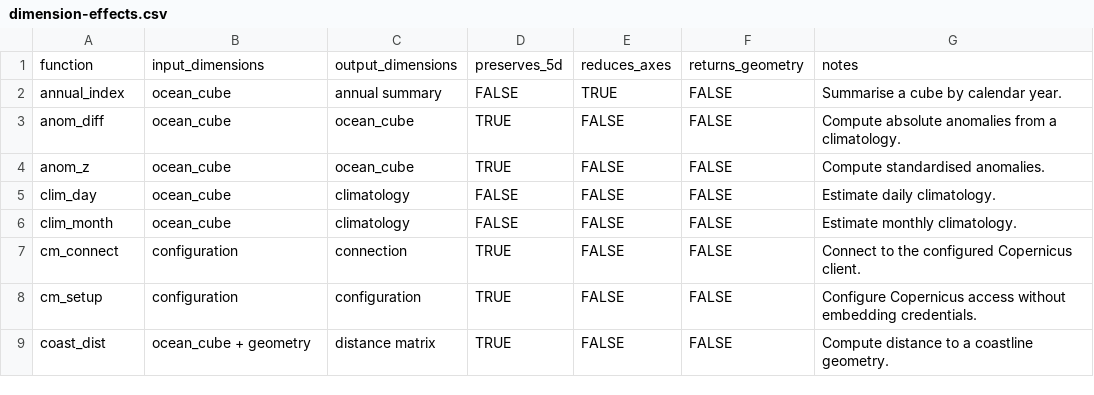
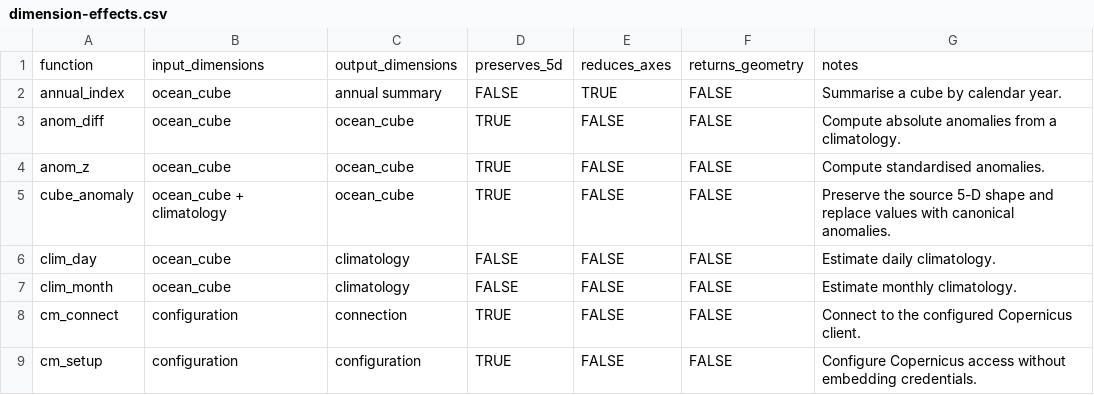
Before and after one commit to qselmer/oceancube, a CSV file: handbook/tables/dimension-effects.csv, drawn as a sheet; only a part is shown; the shorter side is filled out with more unchanged rows; the diff names each change by its address in the sheet, - before the commit and + after, or states it on an @@ line.

```diff
--- a/handbook/tables/dimension-effects.csv
+++ b/handbook/tables/dimension-effects.csv
+row 5: cube_anomaly | ocean_cube + climatology | ocean_cube | TRUE | FALSE | FALSE | Preserve the source 5-D shape and replace values with canonical anomalies.
```
Also changed, not shown: handbook/tables/backend-support.csv, handbook/tables/function-connections.csv, 26 other files.
